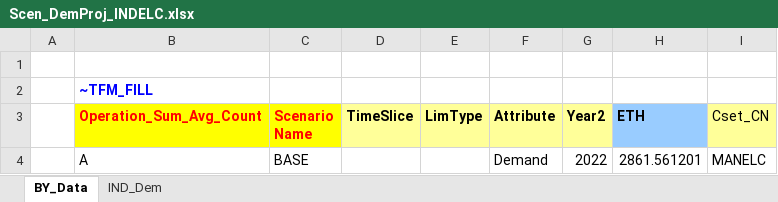
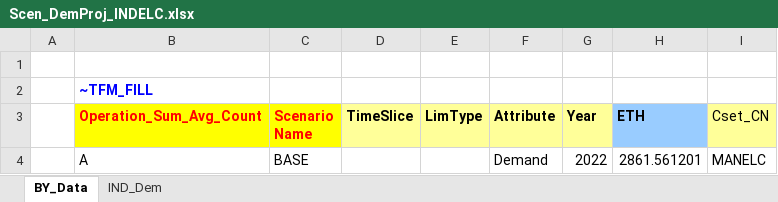
Before and after one commit to Tamenew/INDIND, an Excel workbook: SuppXLS/Scen_DemProj_INDELC.xlsx, sheet BY_Data, drawn as a sheet; values as stored, in another font and other column widths than the file's, no borders; charts and pictures not drawn; the diff names each change by its address in the sheet, - before the commit and + after, or states it on an @@ line.

```diff
--- a/SuppXLS/Scen_DemProj_INDELC.xlsx (sheet BY_Data)
+++ b/SuppXLS/Scen_DemProj_INDELC.xlsx (sheet BY_Data)
-G3: Year2
+G3: Year
```
Also changed, not shown: SuppXLS/Scen_DemProj_INDHTH.xlsx.
